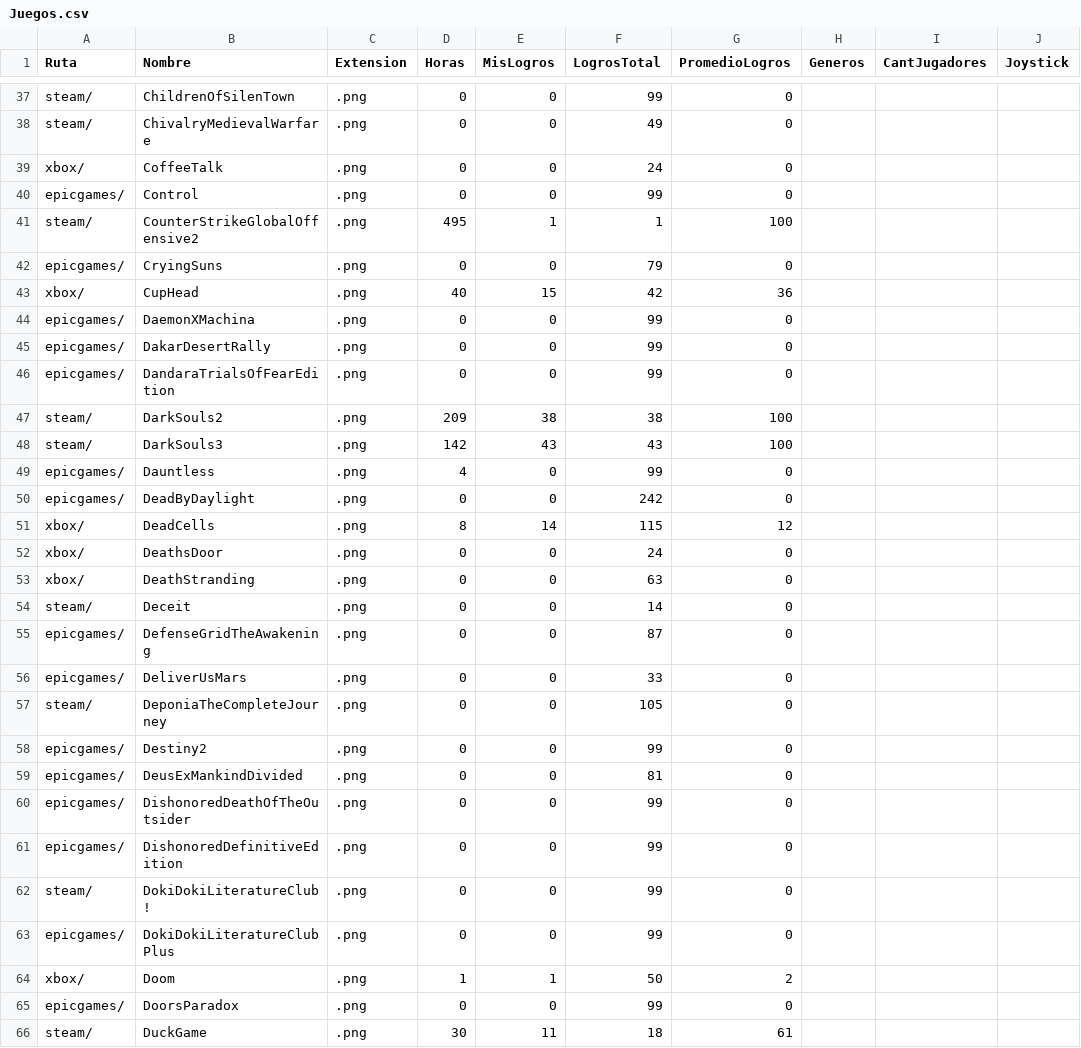
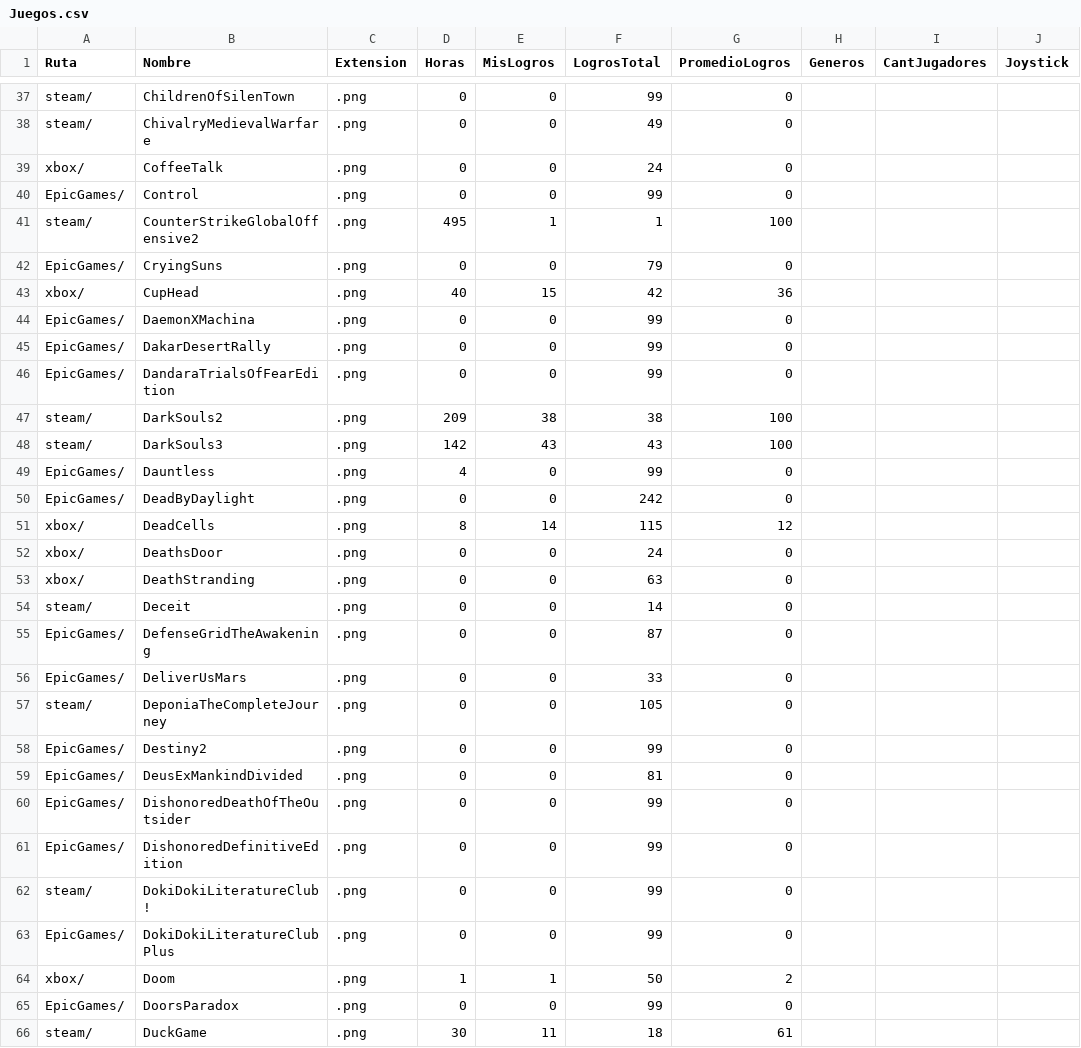
Before and after one commit to fabri-lsq/fabri-lsq.github.io, a CSV file: WebJuegos/Juegos.csv, drawn as a sheet; only a part is shown, gaps mark what is left out; the diff covers the shown part only; the diff names each change by its address in the sheet, - before the commit and + after, or states it on an @@ line.

```diff
--- a/WebJuegos/Juegos.csv
+++ b/WebJuegos/Juegos.csv
-A40 (Ruta): epicgames/
+A40 (Ruta): EpicGames/
-A42 (Ruta): epicgames/
+A42 (Ruta): EpicGames/
-A44:A46 (Ruta): epicgames/
+A44:A46 (Ruta): EpicGames/
-A49:A50 (Ruta): epicgames/
+A49:A50 (Ruta): EpicGames/
-A55:A56 (Ruta): epicgames/
+A55:A56 (Ruta): EpicGames/
-A58:A61 (Ruta): epicgames/
+A58:A61 (Ruta): EpicGames/
-A63 (Ruta): epicgames/
+A63 (Ruta): EpicGames/
-A65 (Ruta): epicgames/
+A65 (Ruta): EpicGames/
```
Also changed, not shown: 99 edited cells elsewhere in this file.
